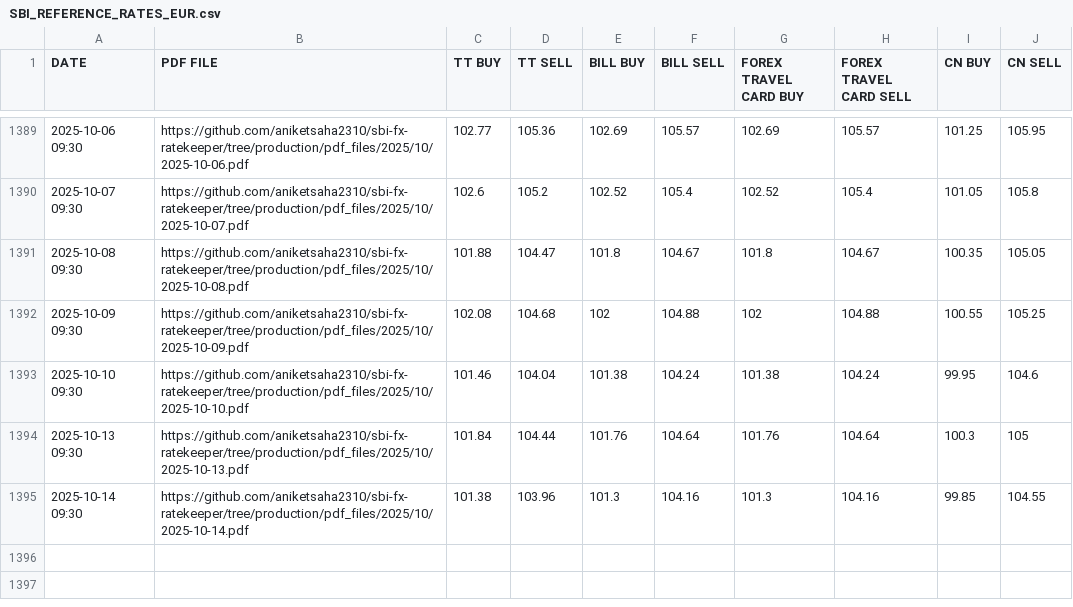
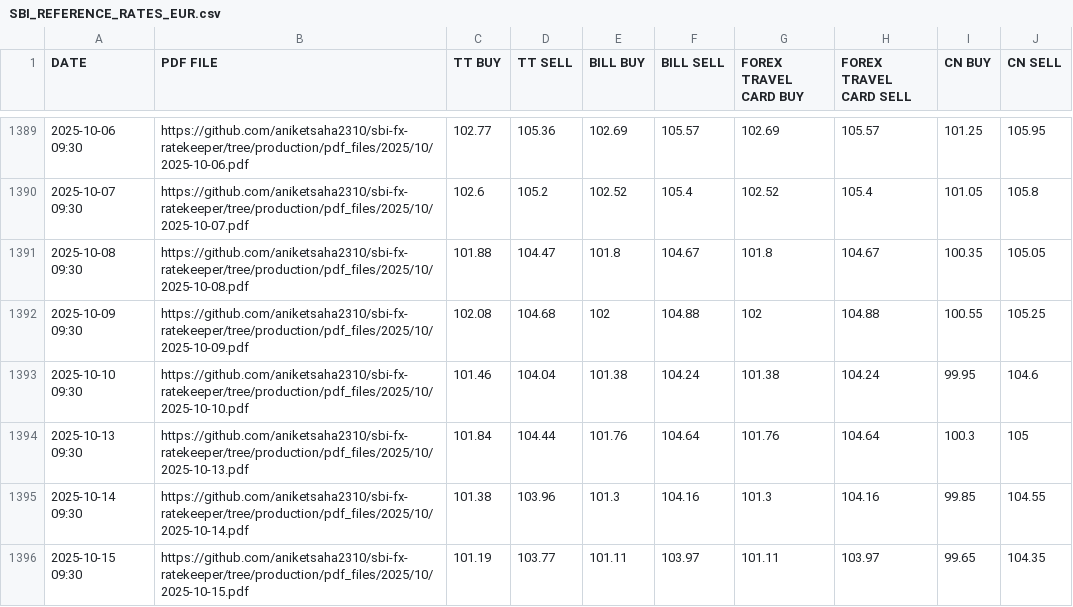
Before and after one commit to aniketsaha2310/sbi-fx-ratekeeper, a CSV file: csv_files/SBI_REFERENCE_RATES_EUR.csv, drawn as a sheet; only a part is shown, gaps mark what is left out; the diff names each change by its address in the sheet, - before the commit and + after, or states it on an @@ line.

```diff
--- a/csv_files/SBI_REFERENCE_RATES_EUR.csv
+++ b/csv_files/SBI_REFERENCE_RATES_EUR.csv
+row 1396: 2025-10-15 09:30 | https://github.com/aniketsaha2310/sbi-fx-ratekeeper/tree/production/pdf_files/2025/10/2025-10-15.pdf | 101.19 | 103.77 | 101.11 | 103.97 | 101.11 | 103.97 | 99.65 | 104.35
```
Also changed, not shown: csv_files/SBI_REFERENCE_RATES_AUD.csv, csv_files/SBI_REFERENCE_RATES_CAD.csv, 30 other files.
